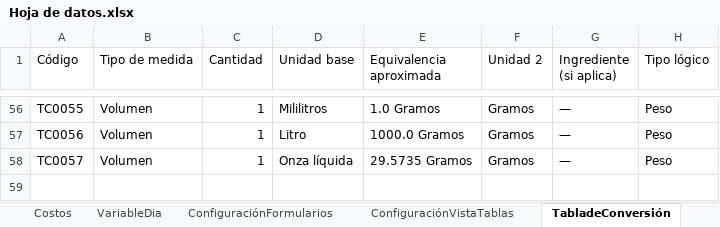
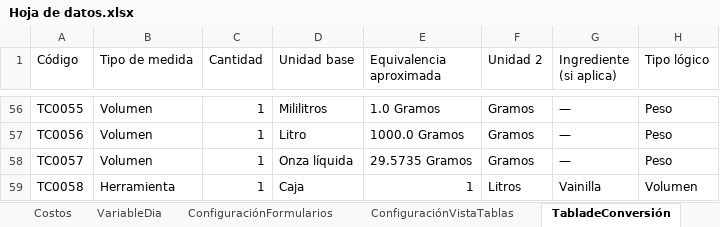
Before and after one commit to EmanuelMiltonGonzalesQuiroz/GUIpanaderia, an Excel workbook: ProyectosPanaderia/Datos/Hoja de datos.xlsx, sheet TabladeConversión, drawn as a sheet; only a part is shown, gaps mark what is left out; values as stored, in another font and other column widths than the file's, no borders; table styles not drawn; the diff names each change by its address in the sheet, - before the commit and + after, or states it on an @@ line.

```diff
--- a/ProyectosPanaderia/Datos/Hoja de datos.xlsx (sheet TabladeConversión)
+++ b/ProyectosPanaderia/Datos/Hoja de datos.xlsx (sheet TabladeConversión)
+row 59: TC0058 | Herramienta | 1 | Caja | 1 | Litros | Vainilla | Volumen
```
Also changed, not shown: sheet ResumenSemanal, ProyectosPanaderia/Datos/base/Hoja de datos.xlsx, 2 other files.
